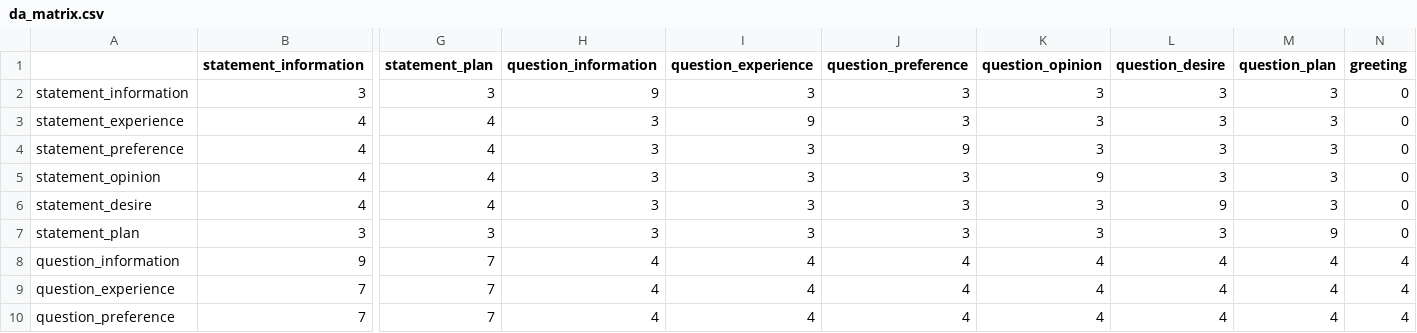
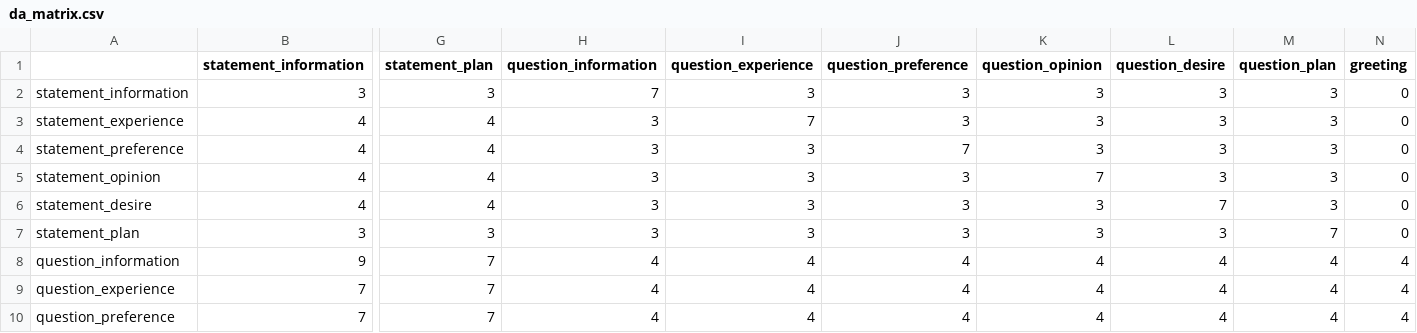
Before and after one commit to prijatelj/persona_simulation, a CSV file: data/da_matrix.csv, drawn as a sheet; only a part is shown, gaps mark what is left out; the diff names each change by its address in the sheet, - before the commit and + after, or states it on an @@ line.

```diff
--- a/data/da_matrix.csv
+++ b/data/da_matrix.csv
-H2 (question_information): 9
+H2 (question_information): 7
-I3 (question_experience): 9
+I3 (question_experience): 7
-J4 (question_preference): 9
+J4 (question_preference): 7
-K5 (question_opinion): 9
+K5 (question_opinion): 7
-L6 (question_desire): 9
+L6 (question_desire): 7
-M7 (question_plan): 9
+M7 (question_plan): 7
```
Also changed, not shown: 2 other files.
